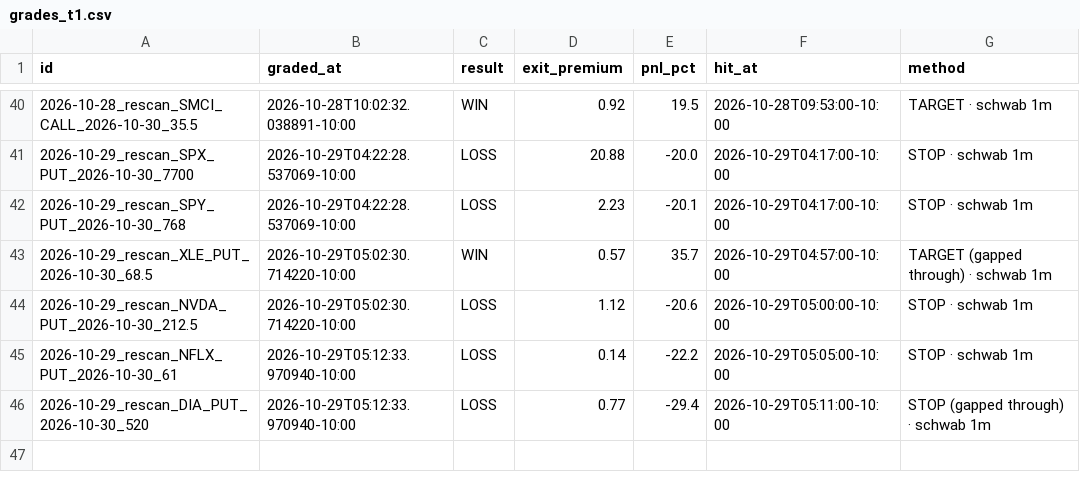
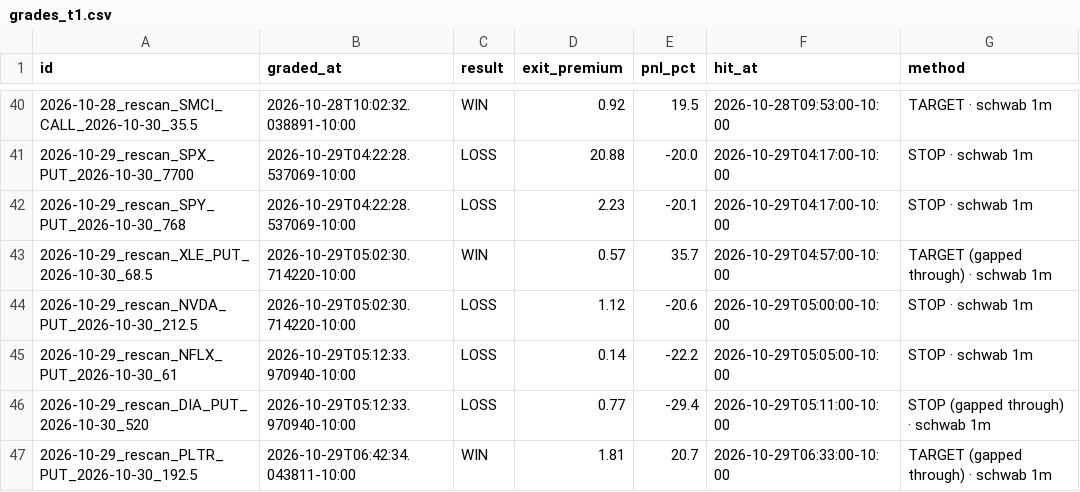
Before and after one commit to Seed808/theesness-market, a CSV file: ledger/grades_t1.csv, drawn as a sheet; only a part is shown, gaps mark what is left out.

Commit message:
ledger: 2026-10-29T16:45Z

```diff
--- a/ledger/grades_t1.csv
+++ b/ledger/grades_t1.csv
@@ -46 +46,2 @@ id,graded_at,result,exit_premium,pnl_pct,hit_at,method
 2026-10-29_rescan_DIA_PUT_2026-10-30_520,2026-10-29T05:12:33.970940-10:00,LOSS,0.77,-29.4,2026-10-29T05:11:00-10:00,STOP (gapped through) · schwab 1m
+2026-10-29_rescan_PLTR_PUT_2026-10-30_192.5,2026-10-29T06:42:34.043811-10:00,WIN,1.81,20.7,2026-10-29T06:33:00-10:00,TARGET (gapped through) · schwab 1m
```
Also changed, not shown: 5 other files.
